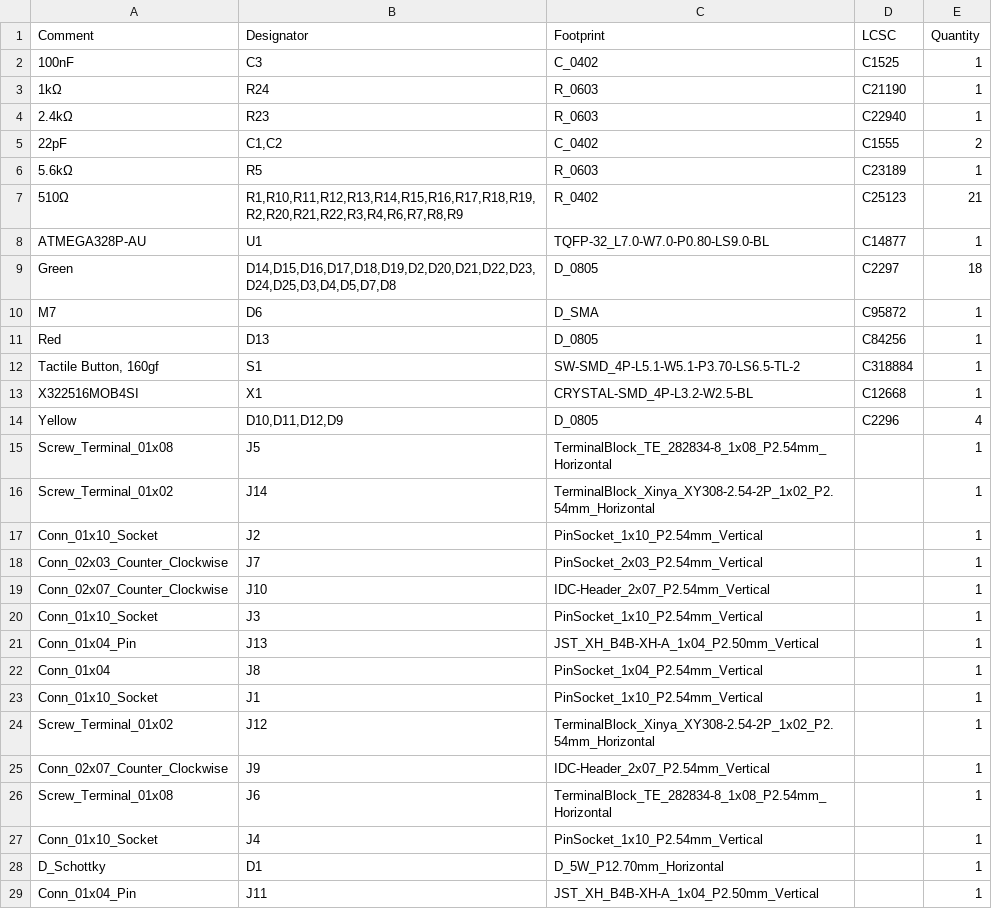
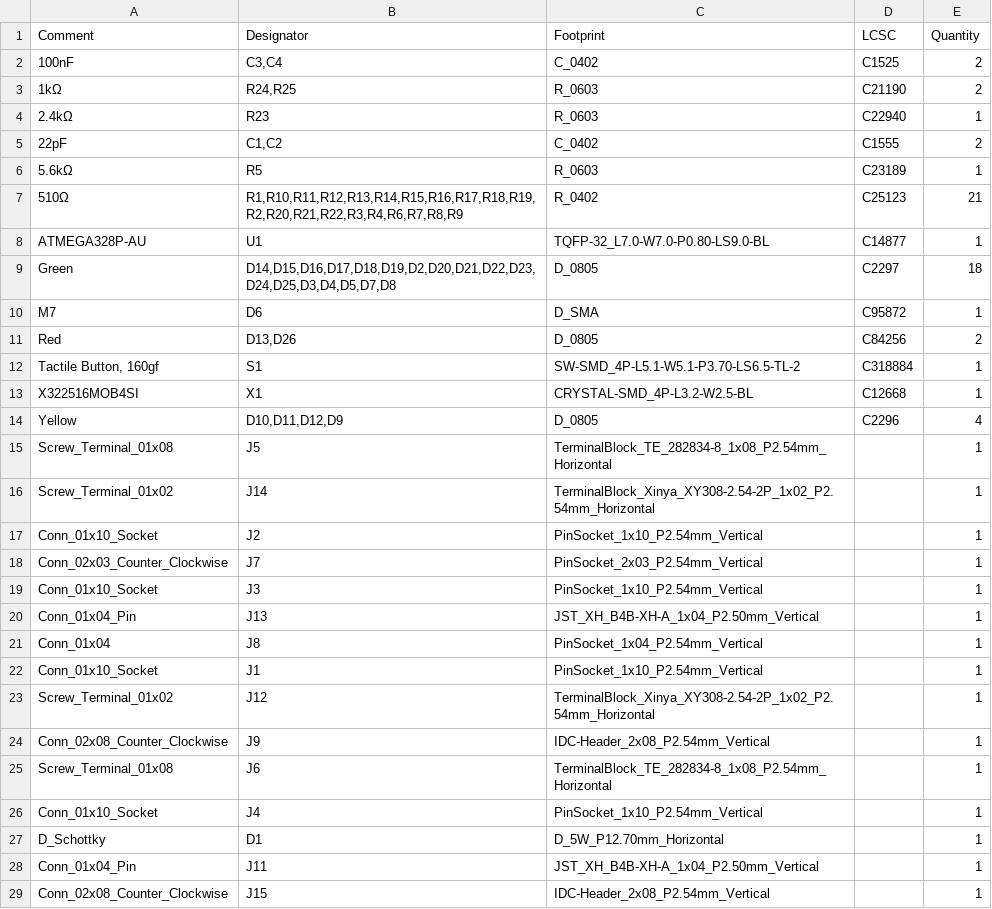
Before and after one commit to HackHype/T2601_APIArduino, a CSV file: T2601_APIArduinoExtentionBoard/jlcpcb/production_files/BOM-T2601_APIArduinoExtentionBoard.csv, drawn as a sheet.

```diff
--- a/T2601_APIArduinoExtentionBoard/jlcpcb/production_files/BOM-T2601_APIArduinoExtentionBoard.csv
+++ b/T2601_APIArduinoExtentionBoard/jlcpcb/production_files/BOM-T2601_APIArduinoExtentionBoard.csv
@@ -1,4 +1,4 @@
 Comment,Designator,Footprint,LCSC,Quantity
-100nF,C3,C_0402,C1525,1
-1kΩ,R24,R_0603,C21190,1
+100nF,"C3,C4",C_0402,C1525,2
+1kΩ,"R24,R25",R_0603,C21190,2
 2.4kΩ,R23,R_0603,C22940,1
@@ -10,3 +10,3 @@ Green,"D14,D15,D16,D17,D18,D19,D2,D20,D21,D22,D23,D24,D25,D3,D4,D5,D7,D8",D_0805
 M7,D6,D_SMA,C95872,1
-Red,D13,D_0805,C84256,1
+Red,"D13,D26",D_0805,C84256,2
 "Tactile Button, 160gf",S1,SW-SMD_4P-L5.1-W5.1-P3.70-LS6.5-TL-2,C318884,1
@@ -18,3 +18,2 @@ Conn_01x10_Socket,J2,PinSocket_1x10_P2.54mm_Vertical,,1
 Conn_02x03_Counter_Clockwise,J7,PinSocket_2x03_P2.54mm_Vertical,,1
-Conn_02x07_Counter_Clockwise,J10,IDC-Header_2x07_P2.54mm_Vertical,,1
 Conn_01x10_Socket,J3,PinSocket_1x10_P2.54mm_Vertical,,1
@@ -24,3 +23,3 @@ Conn_01x10_Socket,J1,PinSocket_1x10_P2.54mm_Vertical,,1
 Screw_Terminal_01x02,J12,TerminalBlock_Xinya_XY308-2.54-2P_1x02_P2.54mm_Horizontal,,1
-Conn_02x07_Counter_Clockwise,J9,IDC-Header_2x07_P2.54mm_Vertical,,1
+Conn_02x08_Counter_Clockwise,J9,IDC-Header_2x08_P2.54mm_Vertical,,1
 Screw_Terminal_01x08,J6,TerminalBlock_TE_282834-8_1x08_P2.54mm_Horizontal,,1
@@ -29 +28,2 @@ D_Schottky,D1,D_5W_P12.70mm_Horizontal,,1
 Conn_01x04_Pin,J11,JST_XH_B4B-XH-A_1x04_P2.50mm_Vertical,,1
+Conn_02x08_Counter_Clockwise,J15,IDC-Header_2x08_P2.54mm_Vertical,,1
```
Also changed, not shown: T2601_APIArduinoExtentionBoard/jlcpcb/production_files/CPL-T2601_APIArduinoExtentionBoard.csv, 22 other files.
